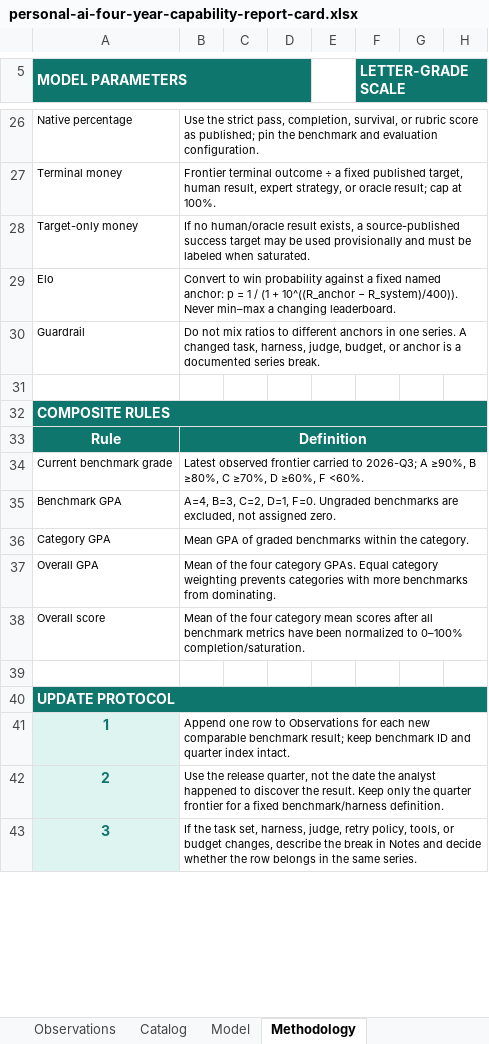
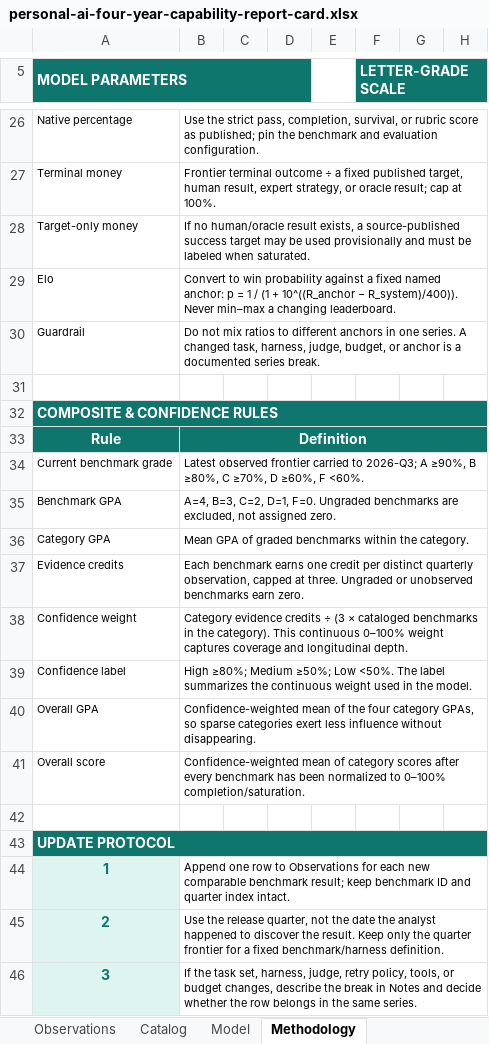
Before and after one commit to buwilliams/diffuse-personal-ai, an Excel workbook: public/reports/personal-ai-four-year-capability-report-card.xlsx, sheet Methodology, drawn as a sheet; only a part is shown, gaps mark what is left out; values as stored, in another font and other column widths than the file's, no borders; the diff names each change by its address in the sheet, - before the commit and + after, or states it on an @@ line.

Commit message:
Weight capability model by evidence confidence

```diff
--- a/public/reports/personal-ai-four-year-capability-report-card.xlsx (sheet Methodology)
+++ b/public/reports/personal-ai-four-year-capability-report-card.xlsx (sheet Methodology)
@@ column A (MODEL PARAMETERS) renumbered between rows 32 and 38 @@
-B37: Mean of the four category GPAs. Equal category weighting prevents categories with more benchmarks from dominating.
+B37: Each benchmark earns one credit per distinct quarterly observation, capped at three. Ungraded or unobserved benchmarks earn zero.
-B38: Mean of the four category mean scores after all benchmark metrics have been normalized to 0–100% completion/saturation.
+B38: Category evidence credits ÷ (3 × cataloged benchmarks in the category). This continuous 0–100% weight captures coverage and longitudinal depth.
+row 39: Confidence label | High ≥80%; Medium ≥50%; Low <50%. The label summarizes the continuous weight used in the model.
+row 40: Overall GPA | Confidence-weighted mean of the four category GPAs, so sparse categories exert less influence without disappearing.
+row 41: Overall score | Confidence-weighted mean of category scores after every benchmark has been normalized to 0–100% completion/saturation.
```
Also changed, not shown: sheet Summary, sheet Report Card, sheet Model, formulas that keep their value, charts or pictures, 2 other files.
